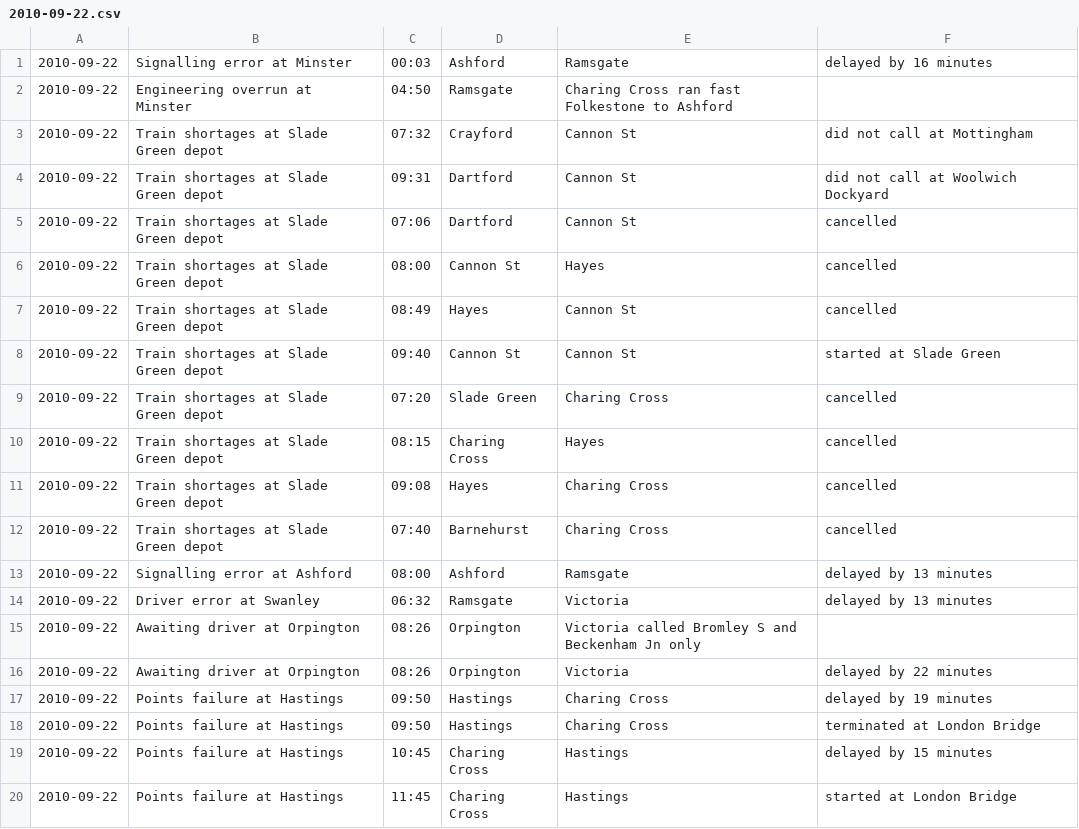
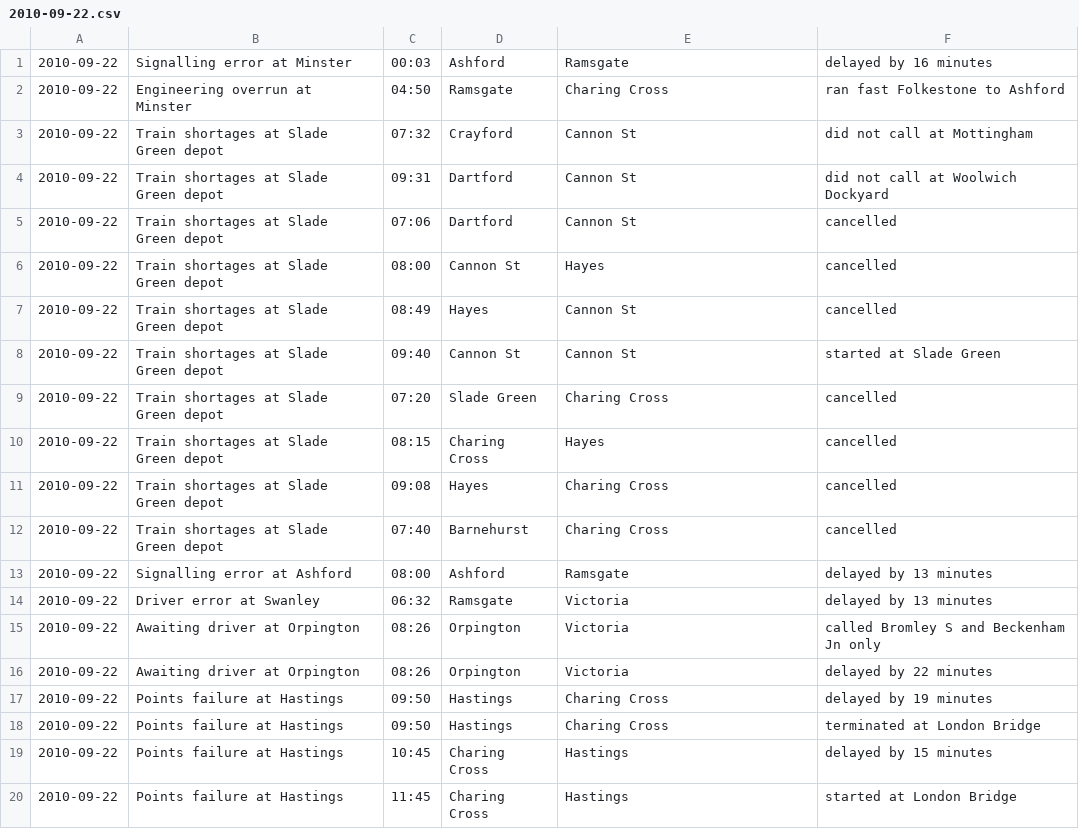
Before and after one commit to chrisroos/southeastern-daily-performance, a CSV file: data/csv/2010-09-22.csv, drawn as a sheet; only a part is shown.

Commit message:
Re-ran the conversion after updating the parser to deal with terminated trains and trains that ran fast.

```diff
--- a/data/csv/2010-09-22.csv
+++ b/data/csv/2010-09-22.csv
@@ -1,3 +1,3 @@
 2010-09-22,Signalling error at Minster,00:03,Ashford,Ramsgate,delayed by 16 minutes
-2010-09-22,Engineering overrun at Minster,04:50,Ramsgate,Charing Cross ran fast Folkestone to Ashford,""
+2010-09-22,Engineering overrun at Minster,04:50,Ramsgate,Charing Cross,ran fast Folkestone to Ashford
 2010-09-22,Train shortages at Slade Green depot,07:32,Crayford,Cannon St,did not call at Mottingham
@@ -14,3 +14,3 @@
 2010-09-22,Driver error at Swanley,06:32,Ramsgate,Victoria,delayed by 13 minutes
-2010-09-22,Awaiting driver at Orpington,08:26,Orpington,Victoria called Bromley S and Beckenham Jn only,""
+2010-09-22,Awaiting driver at Orpington,08:26,Orpington,Victoria,called Bromley S and Beckenham Jn only
 2010-09-22,Awaiting driver at Orpington,08:26,Orpington,Victoria,delayed by 22 minutes
```
Also changed, not shown: data/csv/2010-02-16.csv, data/csv/2010-02-28.csv, 3 other files.
